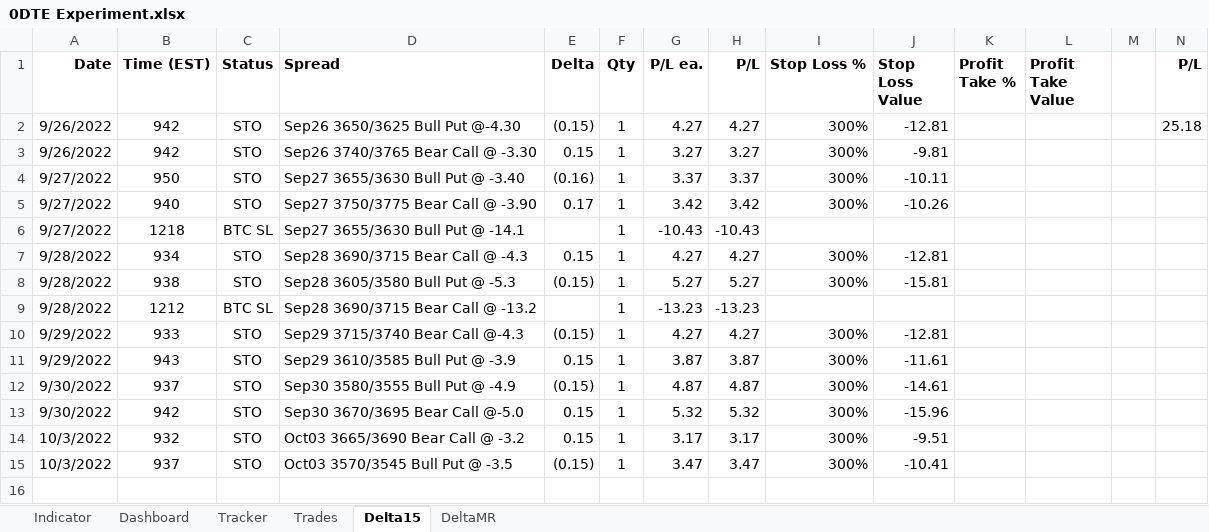
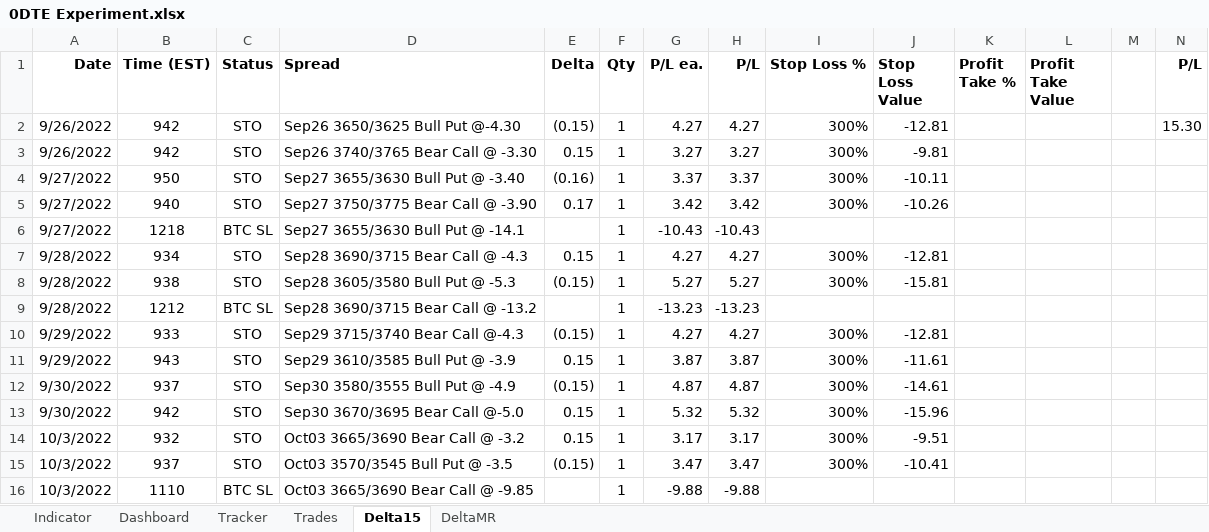
Before and after one commit to SimonisWrong/investingModels, an Excel workbook: 0DTE Experiment.xlsx, sheet Delta15, drawn as a sheet; values as stored, in another font and other column widths than the file's, no borders; the diff names each change by its address in the sheet, - before the commit and + after, or states it on an @@ line.

```diff
--- a/0DTE Experiment.xlsx (sheet Delta15)
+++ b/0DTE Experiment.xlsx (sheet Delta15)
-N2 (P/L): 25.18
+N2 (P/L): 15.30
+row 16: 10/3/2022 | 1110 | BTC SL | Oct03 3665/3690 Bear Call @ -9.85 |  | 1 | -9.88 | -9.88
```
Also changed, not shown: sheet Indicator, sheet Trades, sheet Tracker, sheet Dashboard, sheet DeltaMR, charts or pictures.
